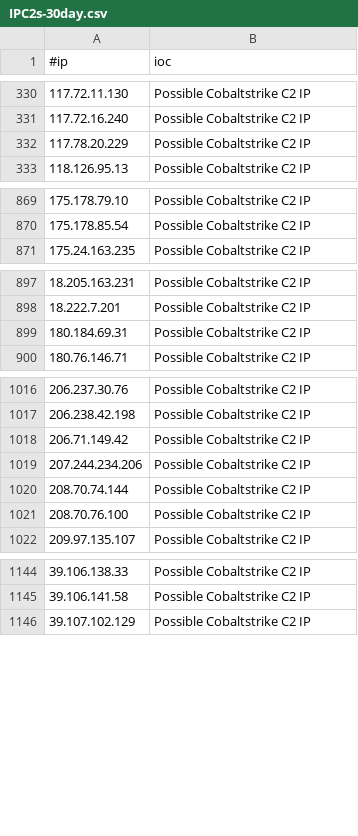
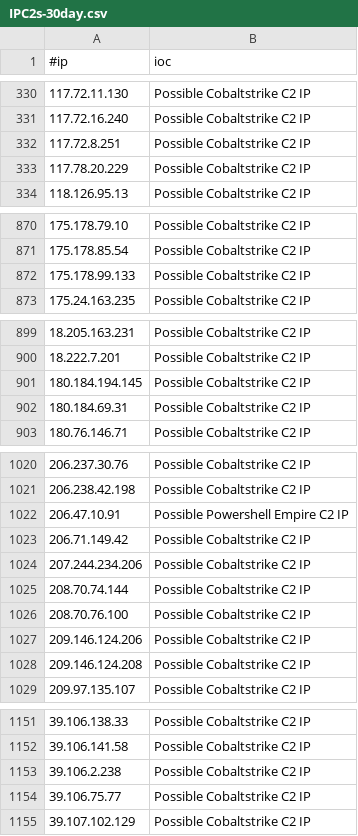
Before and after one commit to ElCapitanXSec/C2IntelFeeds, a CSV file: feeds/IPC2s-30day.csv, drawn as a sheet; only a part is shown, gaps mark what is left out; the diff covers the shown part only.

```diff
--- a/feeds/IPC2s-30day.csv
+++ b/feeds/IPC2s-30day.csv
@@ -331,2 +331,3 @@
 117.72.16.240,Possible Cobaltstrike C2 IP
+117.72.8.251,Possible Cobaltstrike C2 IP
 117.78.20.229,Possible Cobaltstrike C2 IP
@@ -870,2 +871,3 @@
 175.178.85.54,Possible Cobaltstrike C2 IP
+175.178.99.133,Possible Cobaltstrike C2 IP
 175.24.163.235,Possible Cobaltstrike C2 IP
@@ -898,2 +900,3 @@
 18.222.7.201,Possible Cobaltstrike C2 IP
+180.184.194.145,Possible Cobaltstrike C2 IP
 180.184.69.31,Possible Cobaltstrike C2 IP
@@ -1017,2 +1021,3 @@
 206.238.42.198,Possible Cobaltstrike C2 IP
+206.47.10.91,Possible Powershell Empire C2 IP
 206.71.149.42,Possible Cobaltstrike C2 IP
@@ -1021,2 +1026,4 @@
 208.70.76.100,Possible Cobaltstrike C2 IP
+209.146.124.206,Possible Cobaltstrike C2 IP
+209.146.124.208,Possible Cobaltstrike C2 IP
 209.97.135.107,Possible Cobaltstrike C2 IP
@@ -1145,2 +1152,4 @@
 39.106.141.58,Possible Cobaltstrike C2 IP
+39.106.2.238,Possible Cobaltstrike C2 IP
+39.106.75.77,Possible Cobaltstrike C2 IP
 39.107.102.129,Possible Cobaltstrike C2 IP
```
Also changed, not shown: 2 added rows elsewhere in this file, feeds/IPC2s.csv, feeds/domainC2swithURLwithIP-30day-filter-abused.csv, 18 other files.
